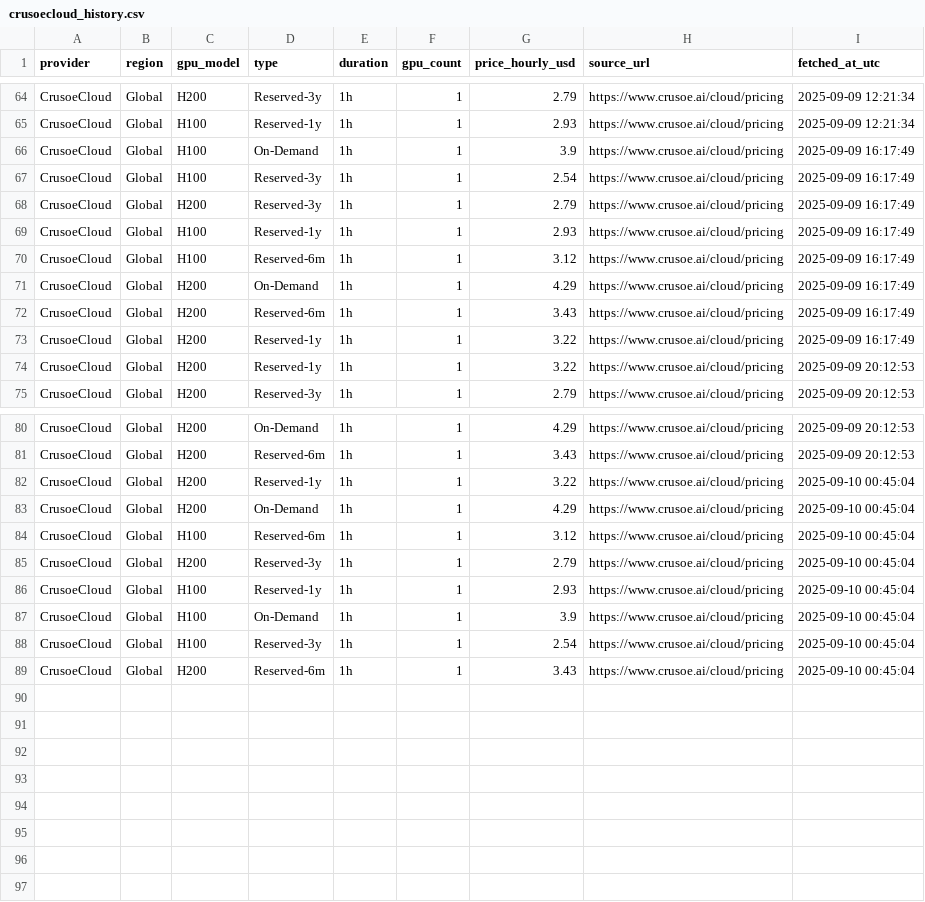
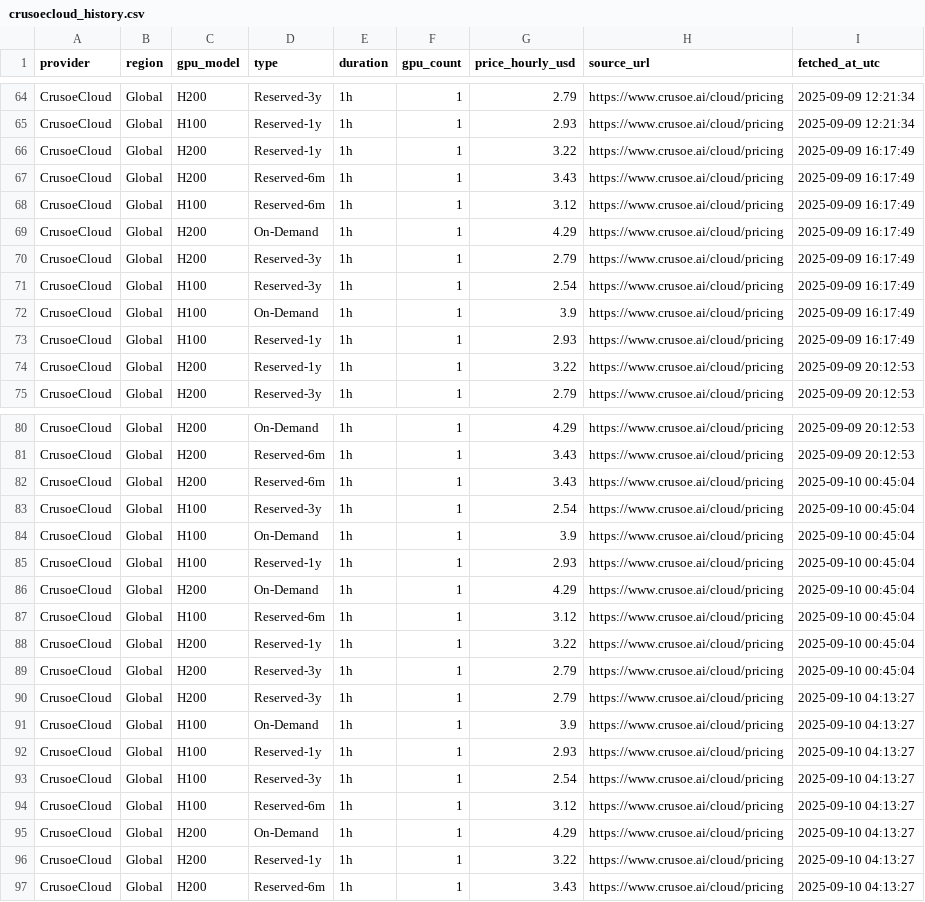
Before and after one commit to evieculloty9/gpu-price-iq, a CSV file: docs/data/history/crusoecloud_history.csv, drawn as a sheet; only a part is shown, gaps mark what is left out; the diff covers the shown part only.

```diff
--- a/docs/data/history/crusoecloud_history.csv
+++ b/docs/data/history/crusoecloud_history.csv
@@ -65,10 +65,10 @@ CrusoeCloud,Global,H200,Reserved-3y,1h,1,2.79,https://www.crusoe.ai/cloud/pricin
 CrusoeCloud,Global,H100,Reserved-1y,1h,1,2.93,https://www.crusoe.ai/cloud/pricing,2025-09-09 12:21:34
-CrusoeCloud,Global,H100,On-Demand,1h,1,3.9,https://www.crusoe.ai/cloud/pricing,2025-09-09 16:17:49
-CrusoeCloud,Global,H100,Reserved-3y,1h,1,2.54,https://www.crusoe.ai/cloud/pricing,2025-09-09 16:17:49
-CrusoeCloud,Global,H200,Reserved-3y,1h,1,2.79,https://www.crusoe.ai/cloud/pricing,2025-09-09 16:17:49
-CrusoeCloud,Global,H100,Reserved-1y,1h,1,2.93,https://www.crusoe.ai/cloud/pricing,2025-09-09 16:17:49
+CrusoeCloud,Global,H200,Reserved-1y,1h,1,3.22,https://www.crusoe.ai/cloud/pricing,2025-09-09 16:17:49
+CrusoeCloud,Global,H200,Reserved-6m,1h,1,3.43,https://www.crusoe.ai/cloud/pricing,2025-09-09 16:17:49
 CrusoeCloud,Global,H100,Reserved-6m,1h,1,3.12,https://www.crusoe.ai/cloud/pricing,2025-09-09 16:17:49
 CrusoeCloud,Global,H200,On-Demand,1h,1,4.29,https://www.crusoe.ai/cloud/pricing,2025-09-09 16:17:49
-CrusoeCloud,Global,H200,Reserved-6m,1h,1,3.43,https://www.crusoe.ai/cloud/pricing,2025-09-09 16:17:49
-CrusoeCloud,Global,H200,Reserved-1y,1h,1,3.22,https://www.crusoe.ai/cloud/pricing,2025-09-09 16:17:49
+CrusoeCloud,Global,H200,Reserved-3y,1h,1,2.79,https://www.crusoe.ai/cloud/pricing,2025-09-09 16:17:49
+CrusoeCloud,Global,H100,Reserved-3y,1h,1,2.54,https://www.crusoe.ai/cloud/pricing,2025-09-09 16:17:49
+CrusoeCloud,Global,H100,On-Demand,1h,1,3.9,https://www.crusoe.ai/cloud/pricing,2025-09-09 16:17:49
+CrusoeCloud,Global,H100,Reserved-1y,1h,1,2.93,https://www.crusoe.ai/cloud/pricing,2025-09-09 16:17:49
 CrusoeCloud,Global,H200,Reserved-1y,1h,1,3.22,https://www.crusoe.ai/cloud/pricing,2025-09-09 20:12:53
@@ -81,9 +81,17 @@ CrusoeCloud,Global,H200,On-Demand,1h,1,4.29,https://www.crusoe.ai/cloud/pricing,
 CrusoeCloud,Global,H200,Reserved-6m,1h,1,3.43,https://www.crusoe.ai/cloud/pricing,2025-09-09 20:12:53
-CrusoeCloud,Global,H200,Reserved-1y,1h,1,3.22,https://www.crusoe.ai/cloud/pricing,2025-09-10 00:45:04
+CrusoeCloud,Global,H200,Reserved-6m,1h,1,3.43,https://www.crusoe.ai/cloud/pricing,2025-09-10 00:45:04
+CrusoeCloud,Global,H100,Reserved-3y,1h,1,2.54,https://www.crusoe.ai/cloud/pricing,2025-09-10 00:45:04
+CrusoeCloud,Global,H100,On-Demand,1h,1,3.9,https://www.crusoe.ai/cloud/pricing,2025-09-10 00:45:04
+CrusoeCloud,Global,H100,Reserved-1y,1h,1,2.93,https://www.crusoe.ai/cloud/pricing,2025-09-10 00:45:04
 CrusoeCloud,Global,H200,On-Demand,1h,1,4.29,https://www.crusoe.ai/cloud/pricing,2025-09-10 00:45:04
 CrusoeCloud,Global,H100,Reserved-6m,1h,1,3.12,https://www.crusoe.ai/cloud/pricing,2025-09-10 00:45:04
+CrusoeCloud,Global,H200,Reserved-1y,1h,1,3.22,https://www.crusoe.ai/cloud/pricing,2025-09-10 00:45:04
 CrusoeCloud,Global,H200,Reserved-3y,1h,1,2.79,https://www.crusoe.ai/cloud/pricing,2025-09-10 00:45:04
-CrusoeCloud,Global,H100,Reserved-1y,1h,1,2.93,https://www.crusoe.ai/cloud/pricing,2025-09-10 00:45:04
-CrusoeCloud,Global,H100,On-Demand,1h,1,3.9,https://www.crusoe.ai/cloud/pricing,2025-09-10 00:45:04
-CrusoeCloud,Global,H100,Reserved-3y,1h,1,2.54,https://www.crusoe.ai/cloud/pricing,2025-09-10 00:45:04
-CrusoeCloud,Global,H200,Reserved-6m,1h,1,3.43,https://www.crusoe.ai/cloud/pricing,2025-09-10 00:45:04
+CrusoeCloud,Global,H200,Reserved-3y,1h,1,2.79,https://www.crusoe.ai/cloud/pricing,2025-09-10 04:13:27
+CrusoeCloud,Global,H100,On-Demand,1h,1,3.9,https://www.crusoe.ai/cloud/pricing,2025-09-10 04:13:27
+CrusoeCloud,Global,H100,Reserved-1y,1h,1,2.93,https://www.crusoe.ai/cloud/pricing,2025-09-10 04:13:27
+CrusoeCloud,Global,H100,Reserved-3y,1h,1,2.54,https://www.crusoe.ai/cloud/pricing,2025-09-10 04:13:27
+CrusoeCloud,Global,H100,Reserved-6m,1h,1,3.12,https://www.crusoe.ai/cloud/pricing,2025-09-10 04:13:27
+CrusoeCloud,Global,H200,On-Demand,1h,1,4.29,https://www.crusoe.ai/cloud/pricing,2025-09-10 04:13:27
+CrusoeCloud,Global,H200,Reserved-1y,1h,1,3.22,https://www.crusoe.ai/cloud/pricing,2025-09-10 04:13:27
+CrusoeCloud,Global,H200,Reserved-6m,1h,1,3.43,https://www.crusoe.ai/cloud/pricing,2025-09-10 04:13:27
```
Also changed, not shown: 28 moved rows elsewhere in this file, docs/data/history/brokkr_history.csv, docs/data/history/lambda_labs_history.csv, 18 other files.
